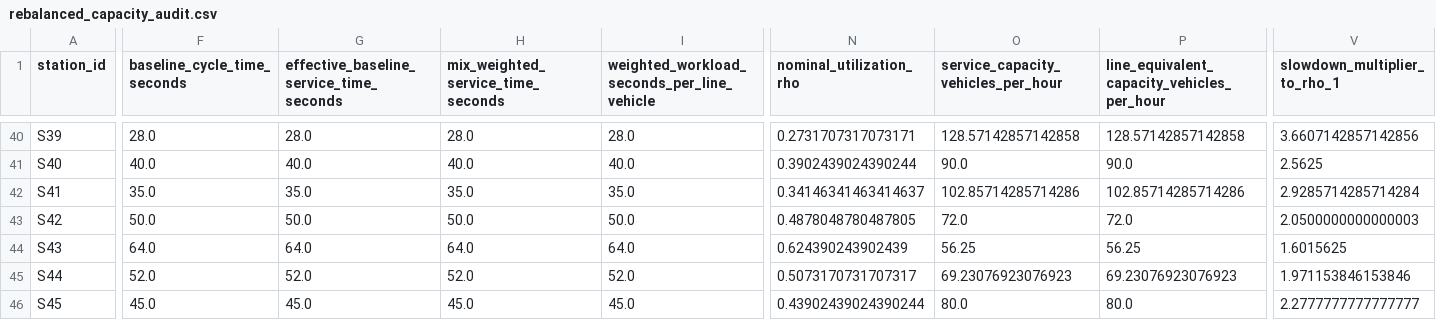
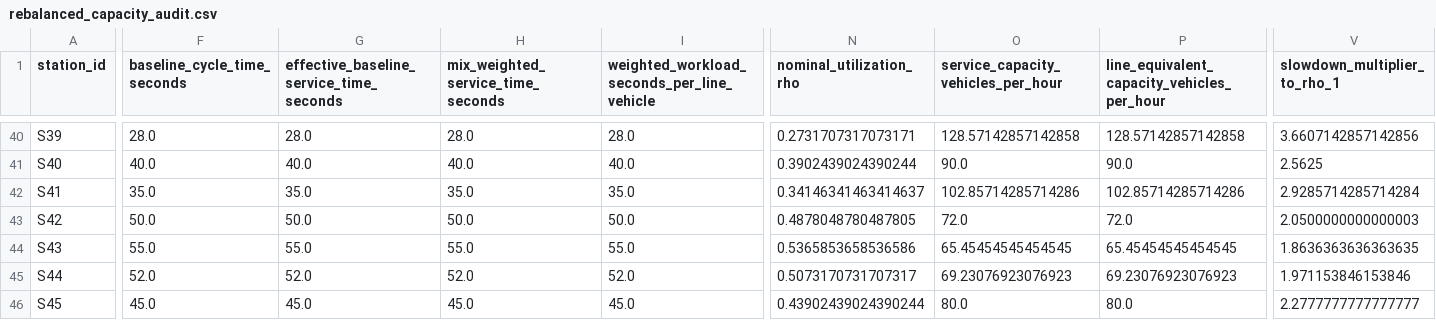
Before and after one commit to shreyaschhabra/Twin.ai, a CSV file: artifacts/flow_v3/rebalanced_capacity_audit.csv, drawn as a sheet; only a part is shown, gaps mark what is left out; the diff covers the shown part only; the diff names each change by its address in the sheet, - before the commit and + after, or states it on an @@ line.

```diff
--- a/artifacts/flow_v3/rebalanced_capacity_audit.csv
+++ b/artifacts/flow_v3/rebalanced_capacity_audit.csv
-F44 (baseline_cycle_time_seconds): 64.0
+F44 (baseline_cycle_time_seconds): 55.0
-G44: 64.0
+G44: 55.0
-H44: 64.0
+H44: 55.0
-I44: 64.0
+I44: 55.0
-N44 (nominal_utilization_rho): 0.624390243902439
+N44 (nominal_utilization_rho): 0.5365853658536586
-O44: 56.25
+O44: 65.45454545454545
-P44: 56.25
+P44: 65.45454545454545
-V44 (slowdown_multiplier_to_rho_1): 1.6015625
+V44 (slowdown_multiplier_to_rho_1): 1.8636363636363635
```
Also changed, not shown: 19 edited cells elsewhere in this file, artifacts/flow_v3/final_headway_comparison.csv, artifacts/flow_v3/scenario_capability_matrix.csv, 25 other files.
